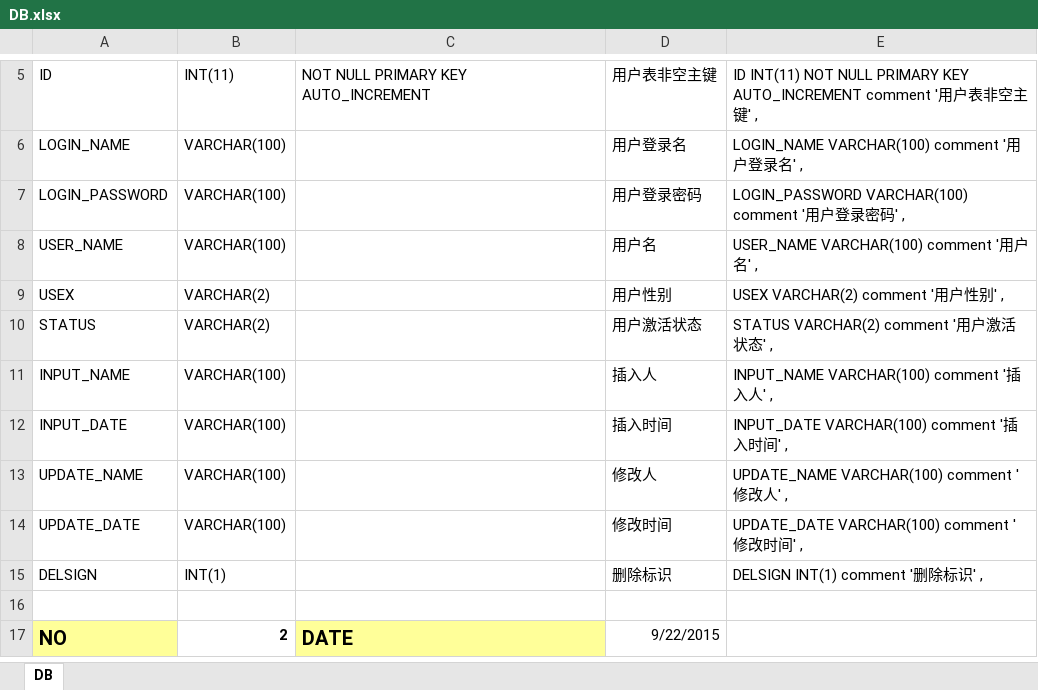
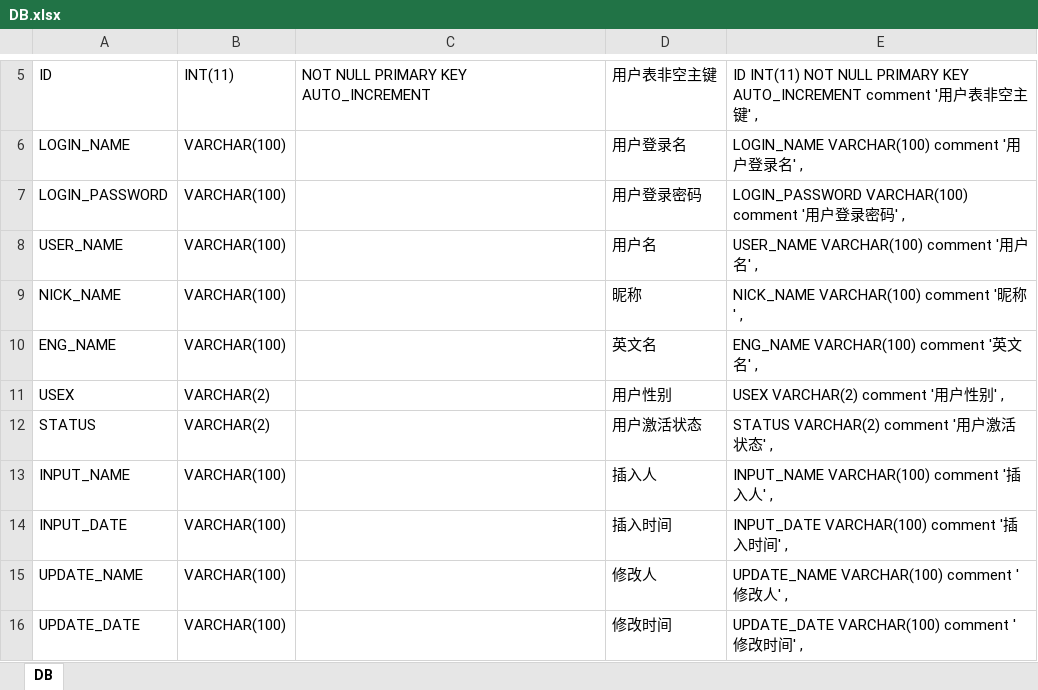
Before and after one commit to 07033320a/letsball, an Excel workbook: src/main/resources/DB.xlsx, sheet DB, drawn as a sheet; only a part is shown, gaps mark what is left out; the shorter side is filled out with more unchanged rows; values as stored, in another font and other column widths than the file's, no borders; the diff names each change by its address in the sheet, - before the commit and + after, or states it on an @@ line.

Commit message:
update t_user add nick name and eng name

```diff
--- a/src/main/resources/DB.xlsx (sheet DB)
+++ b/src/main/resources/DB.xlsx (sheet DB)
+row 9: NICK_NAME | VARCHAR(100) |  | 昵称 | NICK_NAME VARCHAR(100) comment '昵称' ,
+row 10: ENG_NAME | VARCHAR(100) |  | 英文名 | ENG_NAME VARCHAR(100) comment '英文名' ,
```
Also changed, not shown: 4 other files.
